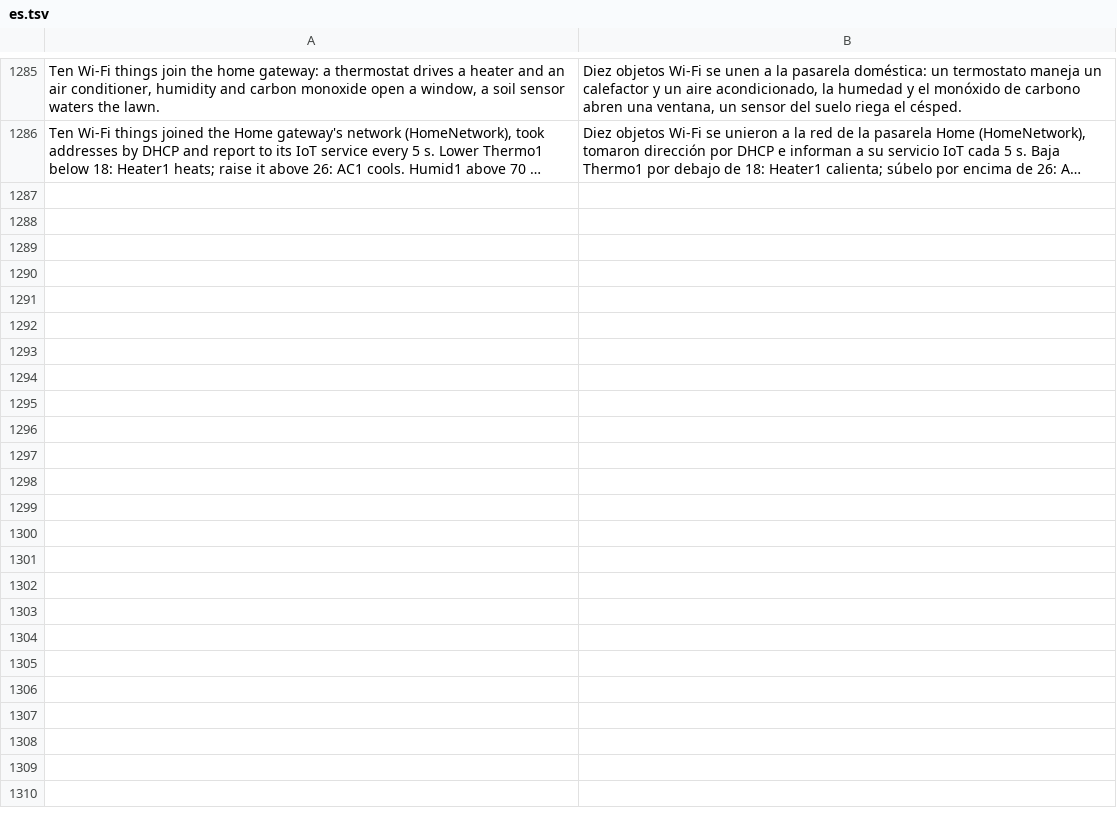
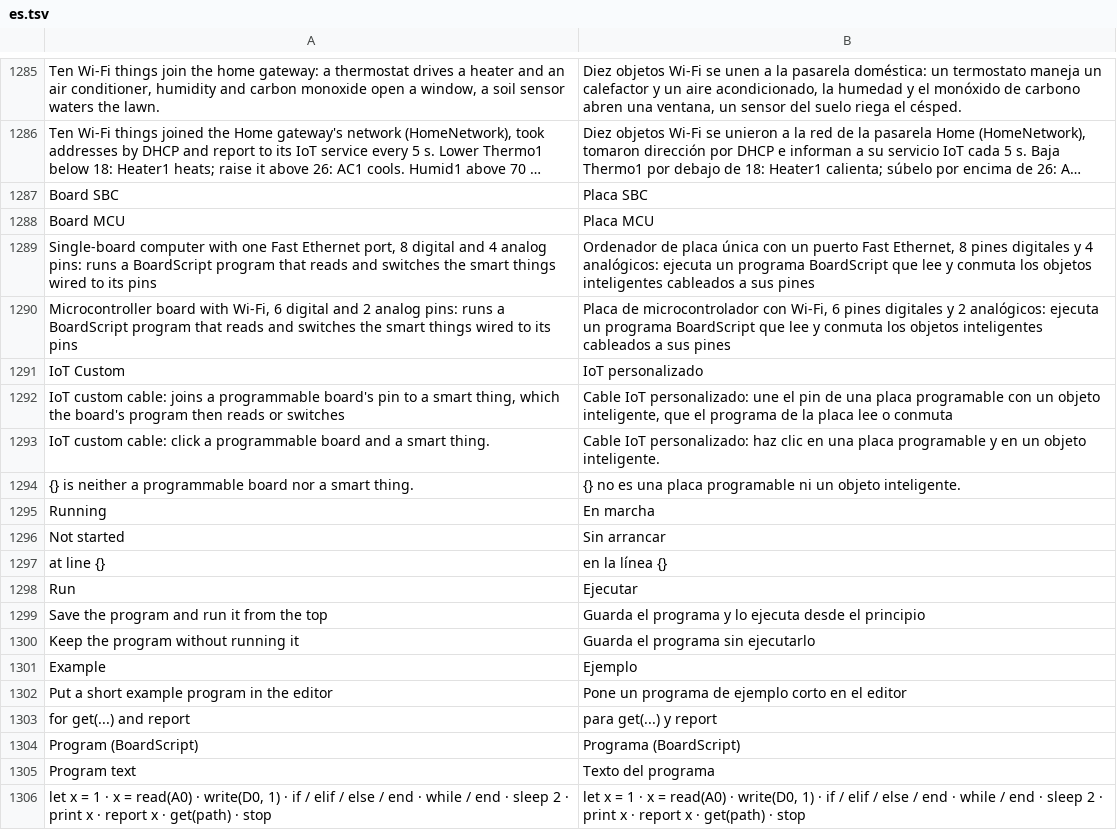
Before and after one commit to ayozetr/netlabcraft, a TSV file: crates/ui-egui/i18n/es.tsv, drawn as a sheet; only a part is shown, gaps mark what is left out; long unchanged cells end in …; the diff covers the shown part only; the diff names each change by its address in the sheet, - before the commit and + after, or states it on an @@ line.

Commit message:
M5.87: programmable boards
- Board SBC (Ethernet, 8 digital and 4 analog pins) and Board MCU (Wi-Fi, 6 and 2)
- BoardScript: our own small line-based language (variables, if/elif/else, while, read/write pins, sleep in simulated time, print, report and get to the IoT server), compiled to steps with a step cap per slice, capped variables, text, requests and log
- IoT Custom cable joins a pin to a smart thing: link.add, link.list, link.remove, board.wire; drawn on the workspace
- board.program and board.status commands; programs run as simulated time advances and survive save and open
- Programming tab (editor, run, stop, pins, variables, output) and the board drawn in its Physical tab
- board sample; model, sim, engine and UI tests; Spanish rows

Co-authored-by: Aimar Mendez <93106365+Aimarmndz@users.noreply.github.com>

```diff
--- a/crates/ui-egui/i18n/es.tsv
+++ b/crates/ui-egui/i18n/es.tsv
+row 1287: Board SBC | Placa SBC
+row 1288: Board MCU | Placa MCU
+row 1289: Single-board computer with one Fast Ethernet port, 8 digital and 4 analog pins: runs a BoardScript program that reads and switches the smart things wired to its pins | Ordenador de placa única con un puerto Fast Ethernet, 8 pines digitales y 4 analógicos: ejecuta un programa BoardScript que lee y conmuta los objetos inteligentes cableados a sus pines
+row 1290: Microcontroller board with Wi-Fi, 6 digital and 2 analog pins: runs a BoardScript program that reads and switches the smart things wired to its pins | Placa de microcontrolador con Wi-Fi, 6 pines digitales y 2 analógicos: ejecuta un programa BoardScript que lee y conmuta los objetos inteligentes cableados a sus pines
+row 1291: IoT Custom | IoT personalizado
+row 1292: IoT custom cable: joins a programmable board's pin to a smart thing, which the board's program then reads or switches | Cable IoT personalizado: une el pin de una placa programable con un objeto inteligente, que el programa de la placa lee o conmuta
+row 1293: IoT custom cable: click a programmable board and a smart thing. | Cable IoT personalizado: haz clic en una placa programable y en un objeto inteligente.
+row 1294: {} is neither a programmable board nor a smart thing. | {} no es una placa programable ni un objeto inteligente.
+row 1295: Running | En marcha
+row 1296: Not started | Sin arrancar
+row 1297: at line {} | en la línea {}
+row 1298: Run | Ejecutar
+row 1299: Save the program and run it from the top | Guarda el programa y lo ejecuta desde el principio
+row 1300: Keep the program without running it | Guarda el programa sin ejecutarlo
+row 1301: Example | Ejemplo
+row 1302: Put a short example program in the editor | Pone un programa de ejemplo corto en el editor
+row 1303: for get(...) and report | para get(...) y report
+row 1304: Program (BoardScript) | Programa (BoardScript)
+row 1305: Program text | Texto del programa
+row 1306: let x = 1 · x = read(A0) · write(D0, 1) · if / elif / else / end · while / end · sleep 2 · print x · report x · get(path) · stop | let x = 1 · x = read(A0) · write(D0, 1) · if / elif / else / end · while / end · sleep 2 · print x · report x · get(path) · stop
```
Also changed, not shown: 14 added rows elsewhere in this file, 26 other files.
